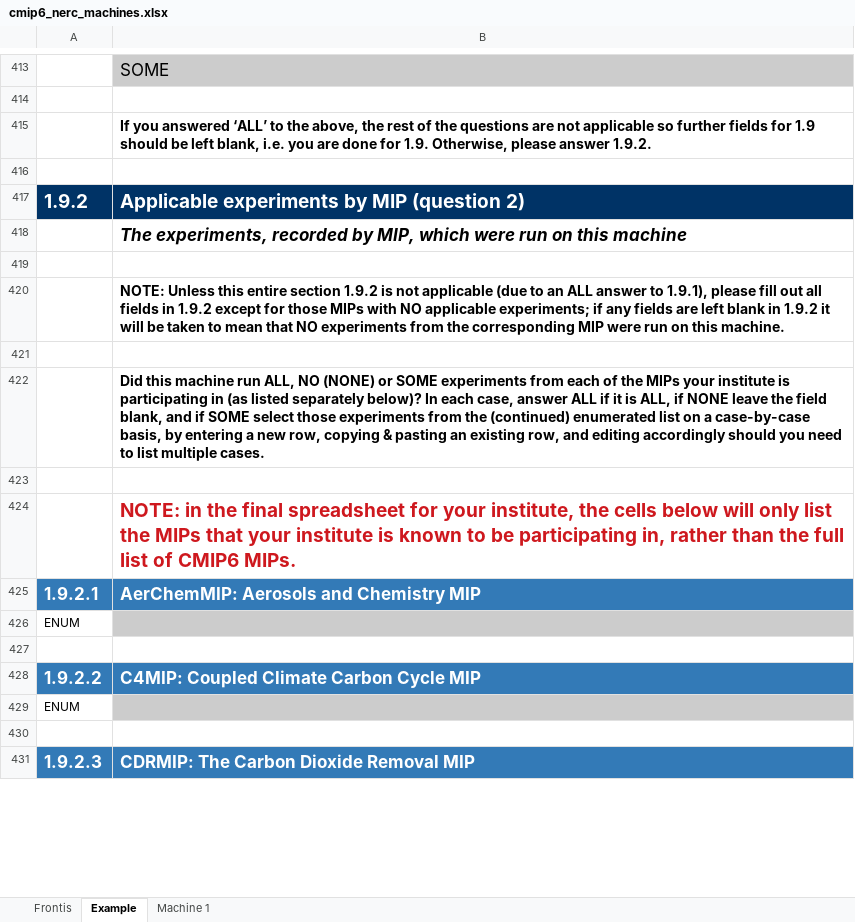
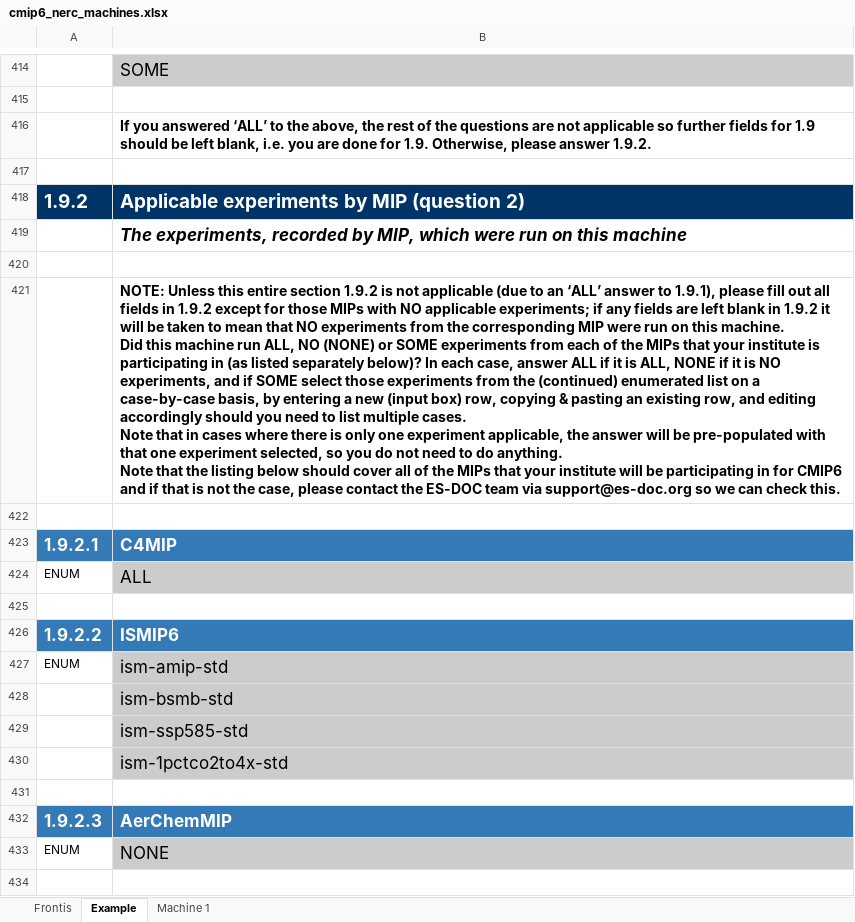
Before and after one commit to csteger/nerc, an Excel workbook: cmip6/machines/cmip6_nerc_machines.xlsx, sheet Example, drawn as a sheet; only a part is shown, gaps mark what is left out; values as stored, in another font and other column widths than the file's, no borders; removed rows and columns are numbered as before the commit, all else as after; ↵ is a line break in a cell; the diff covers the shown part only; the diff names each change by its address in the sheet, - before the commit and + after, or states it on an @@ line.

Commit message:
1. Initialise final machines spreadsheet

```diff
--- a/cmip6/machines/cmip6_nerc_machines.xlsx (sheet Example)
+++ b/cmip6/machines/cmip6_nerc_machines.xlsx (sheet Example)
-B421: …to an ALL answer to 1.9.1), please fill out all fields in 1.9.2 except for those MIPs with NO applicable experiments; if any fields are left blank in 1.9.2 it will be taken to mean that NO experiments from the corresponding MIP were run on this machine.
+B421: …to an ‘ALL’ answer to 1.9.1), please fill out all fields in 1.9.2 except for those MIPs with NO applicable experiments; if any fields are left blank in 1.9.2 it will be taken to mean that NO experiments from the corresponding MIP were run on this machine. ↵ Did this machine run ALL, NO (NONE) or SOME experiments from each of the MIPs that your institute is participating in (as listed separately below)? In each case, answer ALL if it is ALL, NONE if it is NO experiments, and if SOME select those experiments from the (continued) enumerated list on a case-by-case basis, by entering a new (input box) row, copying & pasting an existing row, and editing accordingly should you need to list multiple cases. ↵ Note that in cases where there is only one experiment applicable, the answer will be pre-populated with that one experiment selected, so you do not need to do anything. ↵ Note that the listing below should cover all of the MIPs that your institute will be participating in for CMIP6 and if that is not the case, please contact the ES-DOC team via support@es-doc.org so we can check this.
-row 422:  | Did this machine run ALL, NO (NONE) or SOME experiments from each of the MIPs your institute is participating in (as listed separately below)? In each case, answer ALL if it is ALL, if NONE leave the field blank, and if SOME select those experiments from the (continued) enumerated list on a case-by-case basis, by entering a new row, copying & pasting an existing row, and editing accordingly should you need to list multiple cases.
+row 423: 1.9.2.1 | C4MIP
+row 424: ENUM | ALL
-row 424:  | NOTE: in the final spreadsheet for your institute, the cells below will only list the MIPs that your institute is known to be participating in, rather than the full list of CMIP6 MIPs.
-row 425: 1.9.2.1 | AerChemMIP: Aerosols and Chemistry MIP
+row 426: 1.9.2.2 | ISMIP6
-B427: (empty)
+B427: ism-amip-std
+row 428:  | ism-bsmb-std
+row 429:  | ism-ssp585-std
+row 430:  | ism-1pctco2to4x-std
-row 428: 1.9.2.2 | C4MIP: Coupled Climate Carbon Cycle MIP
+row 432: 1.9.2.3 | AerChemMIP
-B433: (empty)
+B433: NONE
-row 431: 1.9.2.3 | CDRMIP: The Carbon Dioxide Removal MIP
```
Also changed, not shown: 17 added rows, 30 removed rows, 2 moved rows, 28 edited cells and cell formats elsewhere in this sheet, sheet Machine 1, sheet Frontis.
